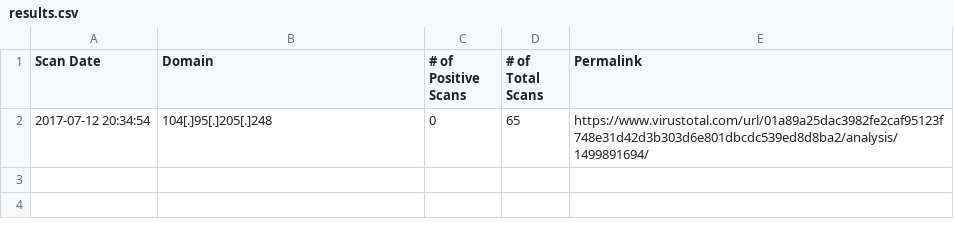
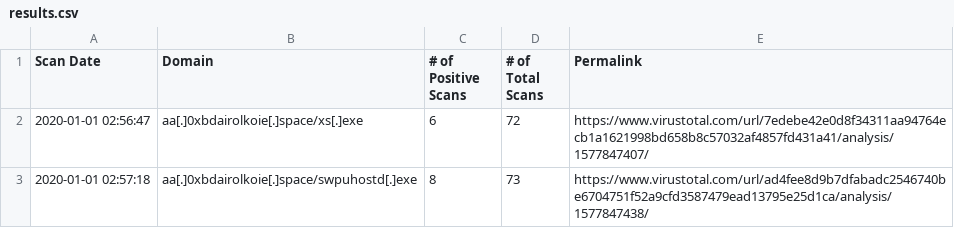
Before and after one commit to Varvatos-Vex/VirusTotal, a CSV file: DomainCheck/results.csv, drawn as a sheet; removed rows and columns are numbered as before the commit, all else as after; the diff names each change by its address in the sheet, - before the commit and + after, or states it on an @@ line.

```diff
--- a/DomainCheck/results.csv
+++ b/DomainCheck/results.csv
-row 2: 2017-07-12 20:34:54 | 104[.]95[.]205[.]248 | 0 | 65 | https://www.virustotal.com/url/01a89a25dac3982fe2caf95123f748e31d42d3b303d6e801dbcdc539ed8d8ba2/analysis/1499891694/
+row 2: 2020-01-01 02:56:47 | aa[.]0xbdairolkoie[.]space/xs[.]exe | 6 | 72 | https://www.virustotal.com/url/7edebe42e0d8f34311aa94764ecb1a1621998bd658b8c57032af4857fd431a41/analysis/1577847407/
+row 3: 2020-01-01 02:57:18 | aa[.]0xbdairolkoie[.]space/swpuhostd[.]exe | 8 | 73 | https://www.virustotal.com/url/ad4fee8d9b7dfabadc2546740be6704751f52a9cfd3587479ead13795e25d1ca/analysis/1577847438/
```
Also changed, not shown: MYScript/resultHashes.csv, MYScript/results.csv, 10 other files.
